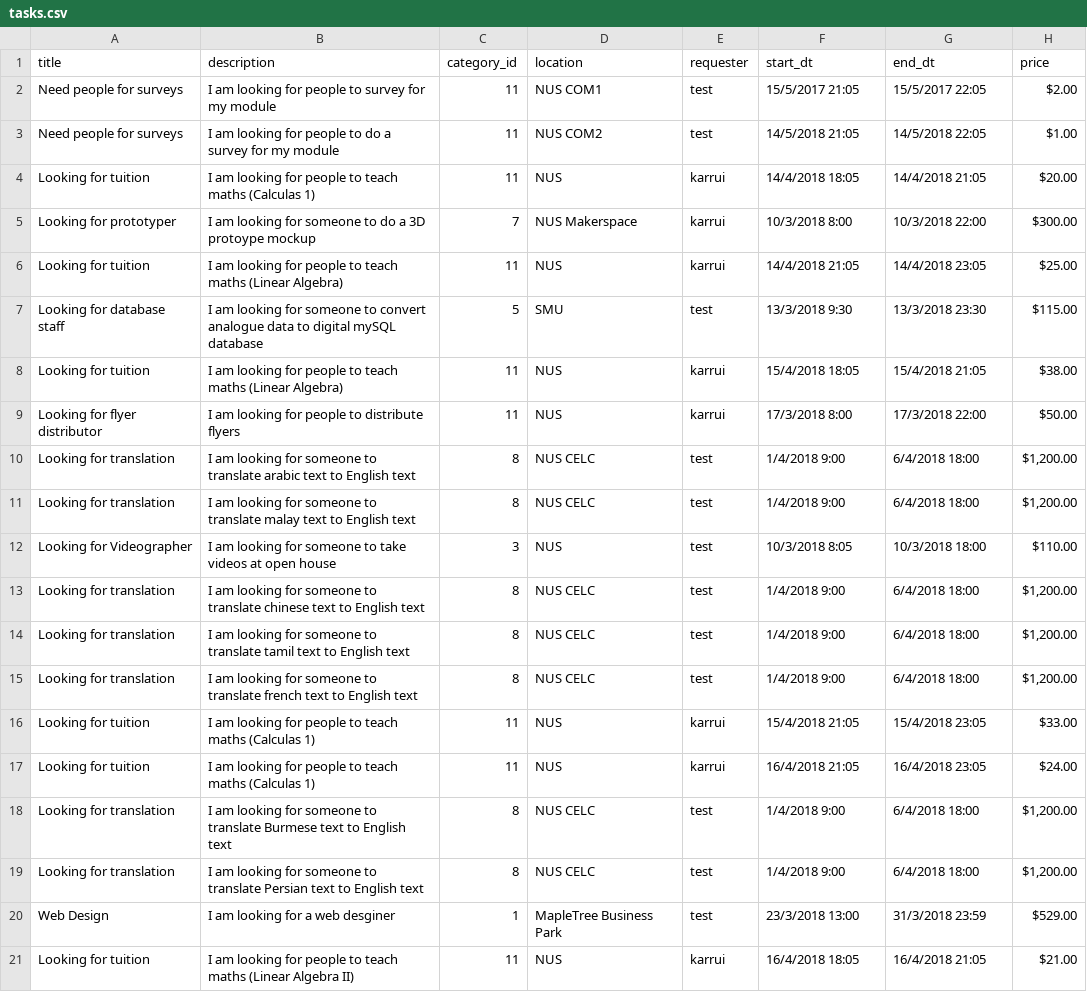
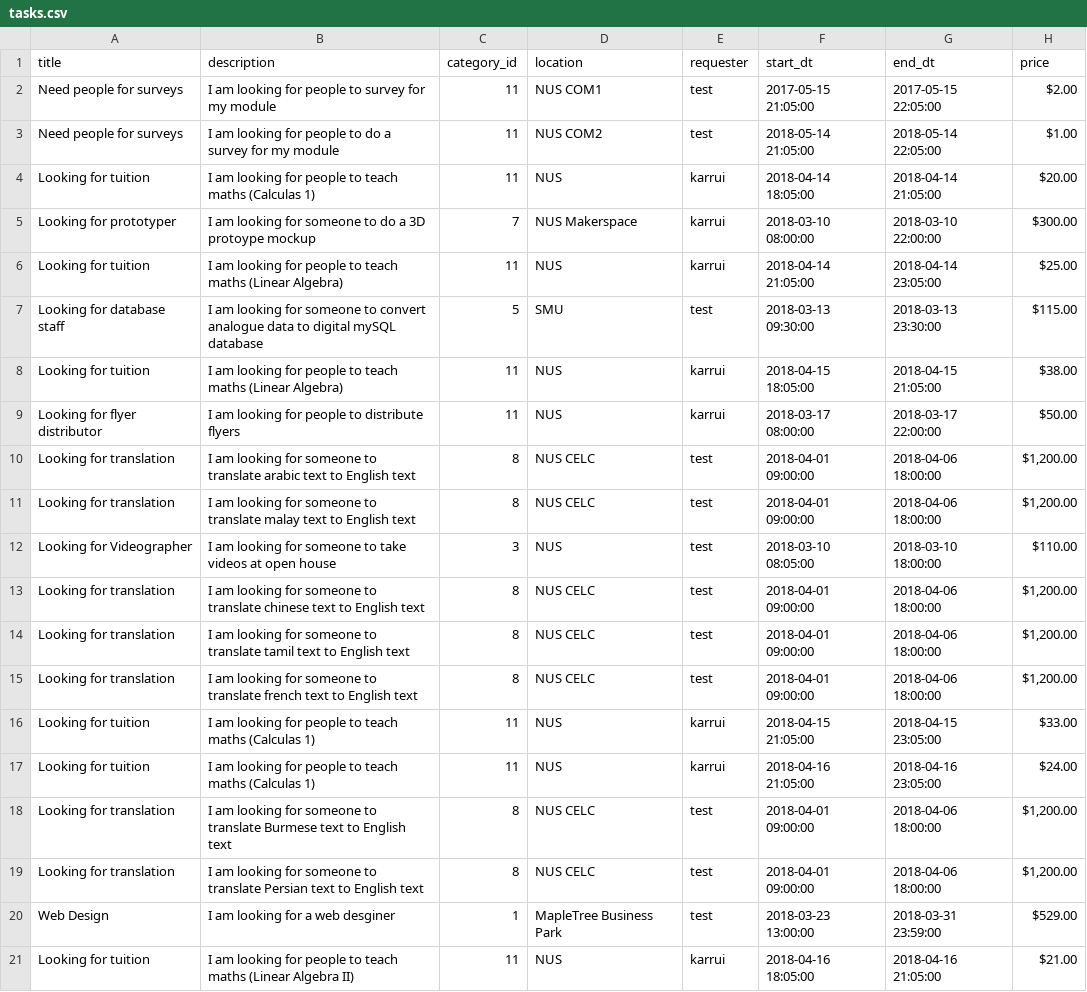
Before and after one commit to karrui/taskrr, a CSV file: db/csv/tasks.csv, drawn as a sheet; only a part is shown; the diff covers the shown part only.

Commit message:
Changed DDTT format
Changed the date time

```diff
--- a/db/csv/tasks.csv
+++ b/db/csv/tasks.csv
@@ -1,21 +1,21 @@
 title,description,category_id,location,requester,start_dt,end_dt,price
-Need people for surveys,I am looking for people to survey for my module,11,NUS COM1,test,15/5/2017 21:05,15/5/2017 22:05,$2.00
-Need people for surveys,I am looking for people to do a survey for my module,11,NUS COM2,test,14/5/2018 21:05,14/5/2018 22:05,$1.00
-Looking for tuition,I am looking for people to teach maths (Calculas 1),11,NUS,karrui,14/4/2018 18:05,14/4/2018 21:05,$20.00
-Looking for prototyper,I am looking for someone to do a 3D protoype mockup,7,NUS Makerspace,karrui,10/3/2018 8:00,10/3/2018 22:00,$300.00
-Looking for tuition,I am looking for people to teach maths (Linear Algebra),11,NUS,karrui,14/4/2018 21:05,14/4/2018 23:05,$25.00
-Looking for database staff,I am looking for someone to convert analogue data to digital mySQL database ,5,SMU,test,13/3/2018 9:30,13/3/2018 23:30,$115.00
-Looking for tuition,I am looking for people to teach maths (Linear Algebra),11,NUS,karrui,15/4/2018 18:05,15/4/2018 21:05,$38.00
-Looking for flyer distributor,I am looking for people to distribute flyers,11,NUS ,karrui,17/3/2018 8:00,17/3/2018 22:00,$50.00
-Looking for translation,I am looking for someone to translate arabic text to English text,8,NUS CELC,test,1/4/2018 9:00,6/4/2018 18:00,"$1,200.00"
-Looking for translation,I am looking for someone to translate malay text to English text,8,NUS CELC,test,1/4/2018 9:00,6/4/2018 18:00,"$1,200.00"
-Looking for Videographer,I am looking for someone to take videos at open house,3,NUS,test,10/3/2018 8:05,10/3/2018 18:00,$110.00
-Looking for translation,I am looking for someone to translate chinese text to English text,8,NUS CELC,test,1/4/2018 9:00,6/4/2018 18:00,"$1,200.00"
-Looking for translation,I am looking for someone to translate tamil text to English text,8,NUS CELC,test,1/4/2018 9:00,6/4/2018 18:00,"$1,200.00"
-Looking for translation,I am looking for someone to translate french text to English text,8,NUS CELC,test,1/4/2018 9:00,6/4/2018 18:00,"$1,200.00"
-Looking for tuition,I am looking for people to teach maths (Calculas 1),11,NUS,karrui,15/4/2018 21:05,15/4/2018 23:05,$33.00
-Looking for tuition,I am looking for people to teach maths (Calculas 1),11,NUS,karrui,16/4/2018 21:05,16/4/2018 23:05,$24.00
-Looking for translation,I am looking for someone to translate Burmese text to English text,8,NUS CELC,test,1/4/2018 9:00,6/4/2018 18:00,"$1,200.00"
-Looking for translation,I am looking for someone to translate Persian text to English text,8,NUS CELC,test,1/4/2018 9:00,6/4/2018 18:00,"$1,200.00"
-Web Design,I am looking for a web desginer,1,MapleTree Business Park,test,23/3/2018 13:00,31/3/2018 23:59,$529.00
-Looking for tuition,I am looking for people to teach maths (Linear Algebra II),11,NUS,karrui,16/4/2018 18:05,16/4/2018 21:05,$21.00
+Need people for surveys,I am looking for people to survey for my module,11,NUS COM1,test,2017-05-15 21:05:00,2017-05-15 22:05:00,$2.00
+Need people for surveys,I am looking for people to do a survey for my module,11,NUS COM2,test,2018-05-14 21:05:00,2018-05-14 22:05:00,$1.00
+Looking for tuition,I am looking for people to teach maths (Calculas 1),11,NUS,karrui,2018-04-14 18:05:00,2018-04-14 21:05:00,$20.00
+Looking for prototyper,I am looking for someone to do a 3D protoype mockup,7,NUS Makerspace,karrui,2018-03-10 08:00:00,2018-03-10 22:00:00,$300.00
+Looking for tuition,I am looking for people to teach maths (Linear Algebra),11,NUS,karrui,2018-04-14 21:05:00,2018-04-14 23:05:00,$25.00
+Looking for database staff,I am looking for someone to convert analogue data to digital mySQL database ,5,SMU,test,2018-03-13 09:30:00,2018-03-13 23:30:00,$115.00
+Looking for tuition,I am looking for people to teach maths (Linear Algebra),11,NUS,karrui,2018-04-15 18:05:00,2018-04-15 21:05:00,$38.00
+Looking for flyer distributor,I am looking for people to distribute flyers,11,NUS ,karrui,2018-03-17 08:00:00,2018-03-17 22:00:00,$50.00
+Looking for translation,I am looking for someone to translate arabic text to English text,8,NUS CELC,test,2018-04-01 09:00:00,2018-04-06 18:00:00,"$1,200.00"
+Looking for translation,I am looking for someone to translate malay text to English text,8,NUS CELC,test,2018-04-01 09:00:00,2018-04-06 18:00:00,"$1,200.00"
+Looking for Videographer,I am looking for someone to take videos at open house,3,NUS,test,2018-03-10 08:05:00,2018-03-10 18:00:00,$110.00
+Looking for translation,I am looking for someone to translate chinese text to English text,8,NUS CELC,test,2018-04-01 09:00:00,2018-04-06 18:00:00,"$1,200.00"
+Looking for translation,I am looking for someone to translate tamil text to English text,8,NUS CELC,test,2018-04-01 09:00:00,2018-04-06 18:00:00,"$1,200.00"
+Looking for translation,I am looking for someone to translate french text to English text,8,NUS CELC,test,2018-04-01 09:00:00,2018-04-06 18:00:00,"$1,200.00"
+Looking for tuition,I am looking for people to teach maths (Calculas 1),11,NUS,karrui,2018-04-15 21:05:00,2018-04-15 23:05:00,$33.00
+Looking for tuition,I am looking for people to teach maths (Calculas 1),11,NUS,karrui,2018-04-16 21:05:00,2018-04-16 23:05:00,$24.00
+Looking for translation,I am looking for someone to translate Burmese text to English text,8,NUS CELC,test,2018-04-01 09:00:00,2018-04-06 18:00:00,"$1,200.00"
+Looking for translation,I am looking for someone to translate Persian text to English text,8,NUS CELC,test,2018-04-01 09:00:00,2018-04-06 18:00:00,"$1,200.00"
+Web Design,I am looking for a web desginer,1,MapleTree Business Park,test,2018-03-23 13:00:00,2018-03-31 23:59:00,$529.00
+Looking for tuition,I am looking for people to teach maths (Linear Algebra II),11,NUS,karrui,2018-04-16 18:05:00,2018-04-16 21:05:00,$21.00
```
Also changed, not shown: 160 edited cells elsewhere in this file.
